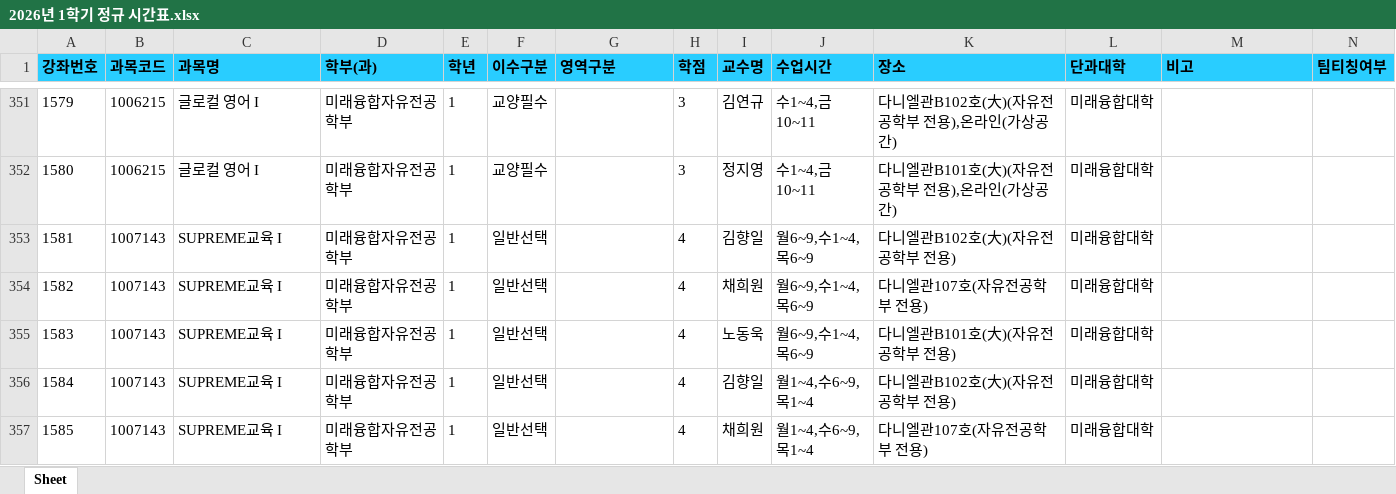
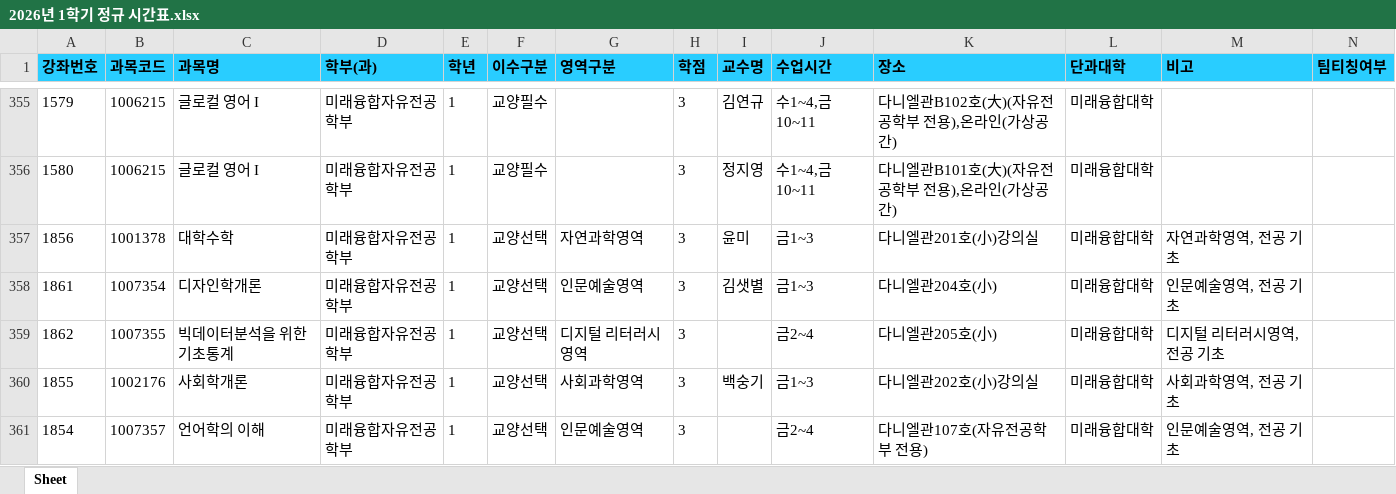
Before and after one commit to syu-kr/lecture.syu.kr-everytime, an Excel workbook: data/2026년 1학기 정규 시간표.xlsx, sheet Sheet, drawn as a sheet; only a part is shown, gaps mark what is left out; the shorter side is filled out with more unchanged rows; values as stored, in another font and other column widths than the file's, no borders; the diff covers the shown part only; the diff names each change by its address in the sheet, - before the commit and + after, or states it on an @@ line.

Commit message:
chore(data): add 2026-1 data files ('26.02.20)

```diff
--- a/data/2026년 1학기 정규 시간표.xlsx (sheet Sheet)
+++ b/data/2026년 1학기 정규 시간표.xlsx (sheet Sheet)
+row 357: 1856 | 1001378 | 대학수학 | 미래융합자유전공학부 | 1 | 교양선택 | 자연과학영역 | 3 | 윤미 | 금1~3 | 다니엘관201호(小)강의실 | 미래융합대학 | 자연과학영역, 전공 기초
+row 358: 1861 | 1007354 | 디자인학개론 | 미래융합자유전공학부 | 1 | 교양선택 | 인문예술영역 | 3 | 김샛별 | 금1~3 | 다니엘관204호(小) | 미래융합대학 | 인문예술영역, 전공 기초
+row 359: 1862 | 1007355 | 빅데이터분석을 위한 기초통계 | 미래융합자유전공학부 | 1 | 교양선택 | 디지털 리터러시영역 | 3 |  | 금2~4 | 다니엘관205호(小) | 미래융합대학 | 디지털 리터러시영역, 전공 기초
+row 360: 1855 | 1002176 | 사회학개론 | 미래융합자유전공학부 | 1 | 교양선택 | 사회과학영역 | 3 | 백숭기 | 금1~3 | 다니엘관202호(小)강의실 | 미래융합대학 | 사회과학영역, 전공 기초
+row 361: 1854 | 1007357 | 언어학의 이해 | 미래융합자유전공학부 | 1 | 교양선택 | 인문예술영역 | 3 |  | 금2~4 | 다니엘관107호(자유전공학부 전용) | 미래융합대학 | 인문예술영역, 전공 기초
```
Also changed, not shown: 12 added rows and 22 edited cells elsewhere in this sheet, 1 other file.
